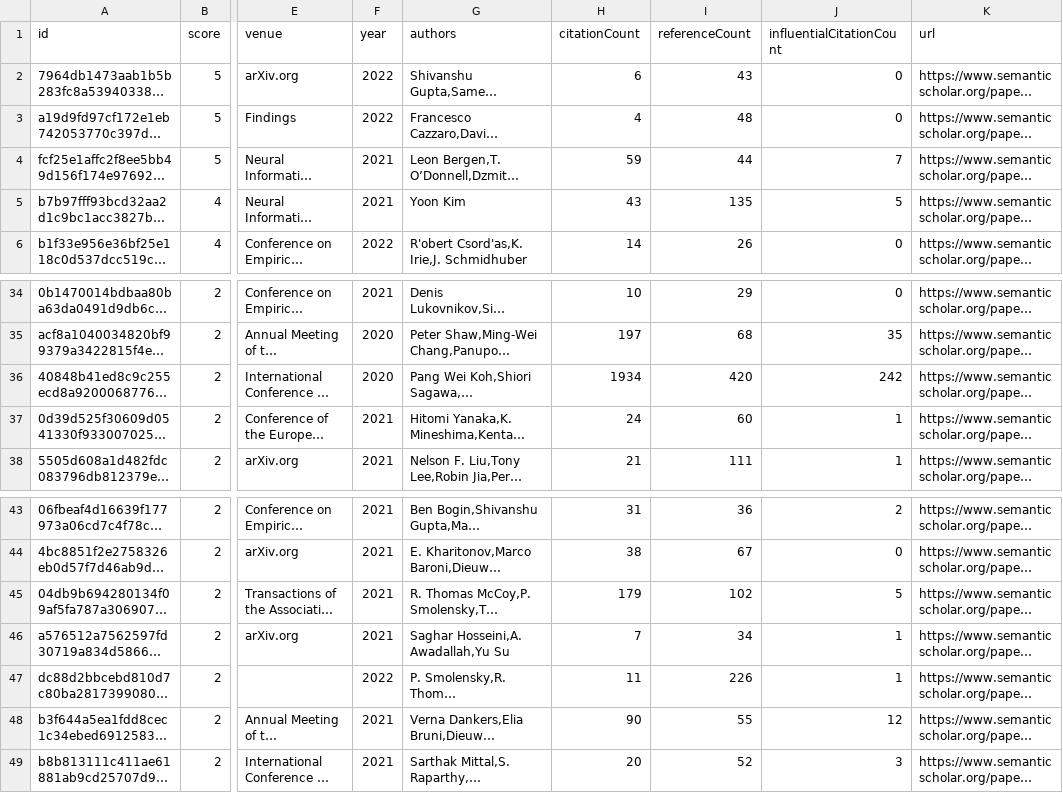
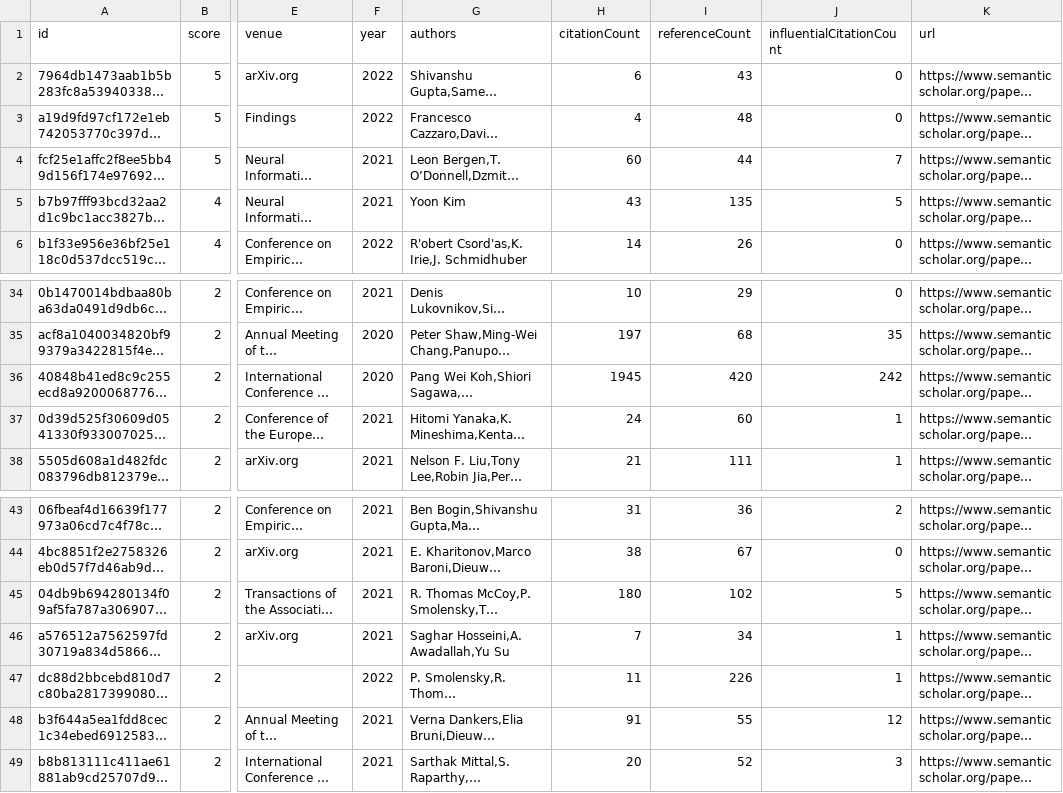
Before and after one commit to avi-otterai/compositional-generalization-lit-review, a CSV file: data/candidatePapers.csv, drawn as a sheet; only a part is shown, gaps mark what is left out; long unchanged cells end in …; the diff names each change by its address in the sheet, - before the commit and + after, or states it on an @@ line.

```diff
--- a/data/candidatePapers.csv
+++ b/data/candidatePapers.csv
-H4 (citationCount): 59
+H4 (citationCount): 60
-H36 (citationCount): 1934
+H36 (citationCount): 1945
-H45 (citationCount): 179
+H45 (citationCount): 180
-H48 (citationCount): 90
+H48 (citationCount): 91
```
Also changed, not shown: 2 other files.
